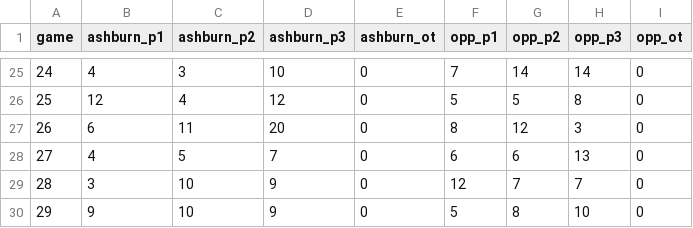
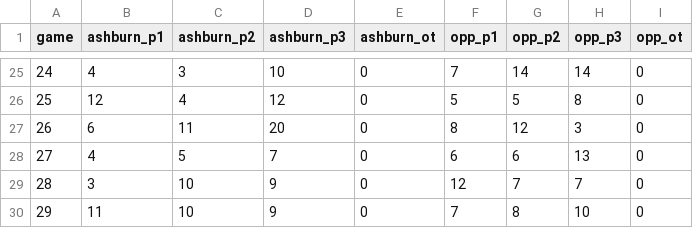
Before and after one commit to werntzp/hockey-stats, a CSV file: shots.csv, drawn as a sheet; only a part is shown, gaps mark what is left out.

Commit message:
Update shots.csv

```diff
--- a/shots.csv
+++ b/shots.csv
@@ -29,2 +29,2 @@ game,ashburn_p1,ashburn_p2,ashburn_p3,ashburn_ot,opp_p1,opp_p2,opp_p3,opp_ot
 28,3,10,9,0,12,7,7,0
-29,9,10,9,0,5,8,10,0
+29,11,10,9,0,7,8,10,0
```
